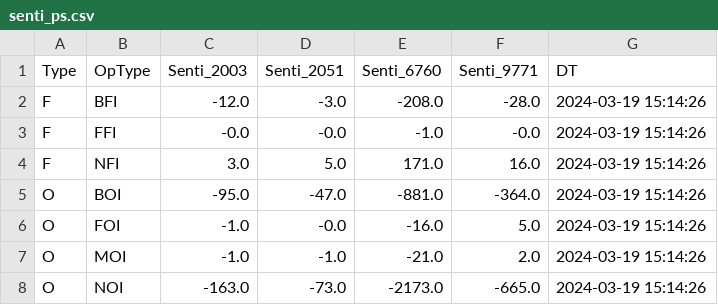
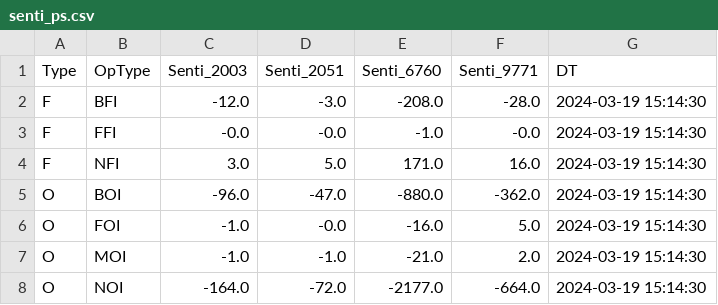
Before and after one commit to MuvvaSaiKarthik/DC_PS_SENTI, a CSV file: senti_ps.csv, drawn as a sheet.

Commit message:
Update CSV file

```diff
--- a/senti_ps.csv
+++ b/senti_ps.csv
@@ -1,8 +1,8 @@
 Type,OpType,Senti_2003,Senti_2051,Senti_6760,Senti_9771,DT
-F,BFI,-12.0,-3.0,-208.0,-28.0,2024-03-19 15:14:26
-F,FFI,-0.0,-0.0,-1.0,-0.0,2024-03-19 15:14:26
-F,NFI,3.0,5.0,171.0,16.0,2024-03-19 15:14:26
-O,BOI,-95.0,-47.0,-881.0,-364.0,2024-03-19 15:14:26
-O,FOI,-1.0,-0.0,-16.0,5.0,2024-03-19 15:14:26
-O,MOI,-1.0,-1.0,-21.0,2.0,2024-03-19 15:14:26
-O,NOI,-163.0,-73.0,-2173.0,-665.0,2024-03-19 15:14:26
+F,BFI,-12.0,-3.0,-208.0,-28.0,2024-03-19 15:14:30
+F,FFI,-0.0,-0.0,-1.0,-0.0,2024-03-19 15:14:30
+F,NFI,3.0,5.0,171.0,16.0,2024-03-19 15:14:30
+O,BOI,-96.0,-47.0,-880.0,-362.0,2024-03-19 15:14:30
+O,FOI,-1.0,-0.0,-16.0,5.0,2024-03-19 15:14:30
+O,MOI,-1.0,-1.0,-21.0,2.0,2024-03-19 15:14:30
+O,NOI,-164.0,-72.0,-2177.0,-664.0,2024-03-19 15:14:30
```
